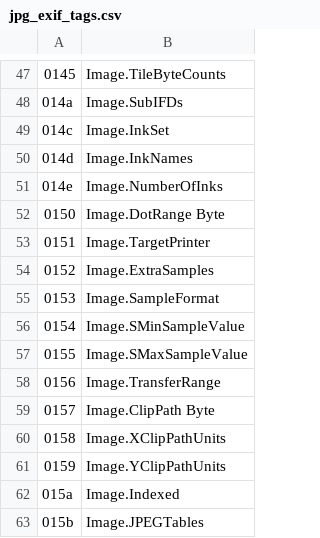
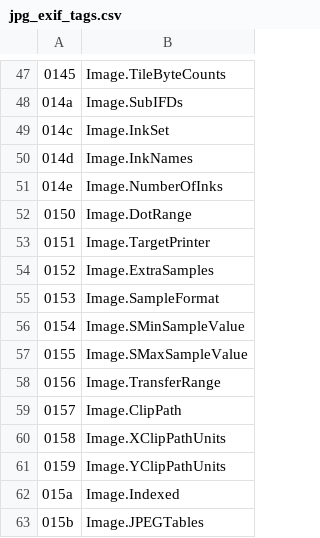
Before and after one commit to triskj0/image-metadata-inspector, a CSV file: src/jpg_exif_tags.csv, drawn as a sheet; only a part is shown, gaps mark what is left out.

Commit message:
fix: Fix an incorrect exif tag

```diff
--- a/src/jpg_exif_tags.csv
+++ b/src/jpg_exif_tags.csv
@@ -51,3 +51,3 @@
 014e;Image.NumberOfInks
-0150;Image.DotRange	Byte
+0150;Image.DotRange
 0151;Image.TargetPrinter
@@ -58,3 +58,3 @@
 0156;Image.TransferRange
-0157;Image.ClipPath	Byte
+0157;Image.ClipPath
 0158;Image.XClipPathUnits
```
